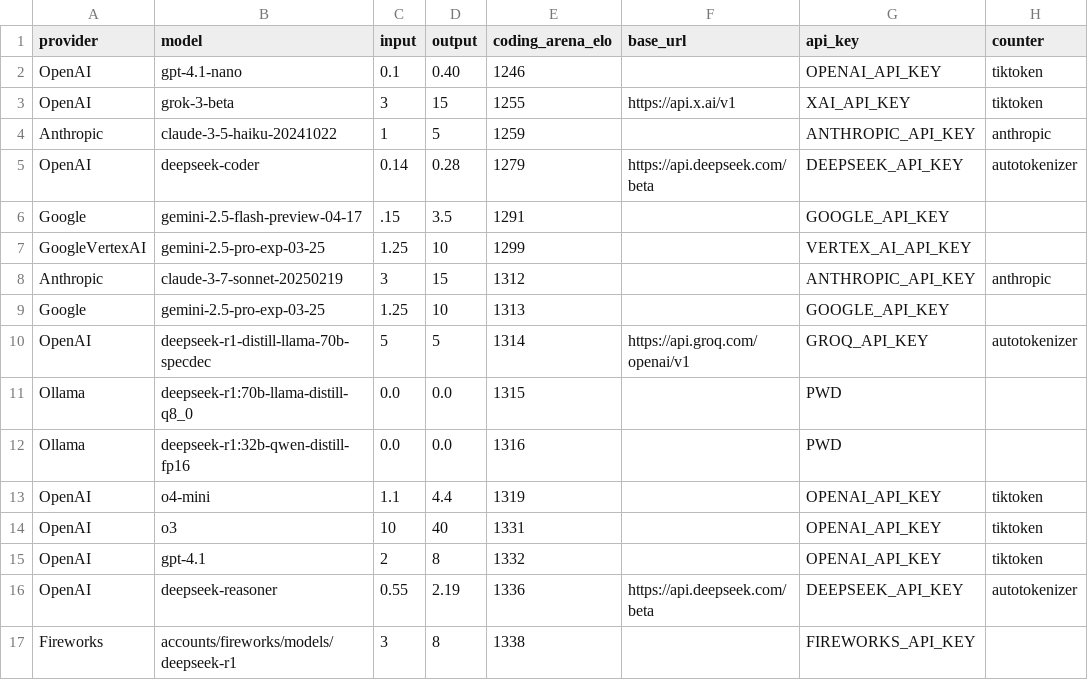
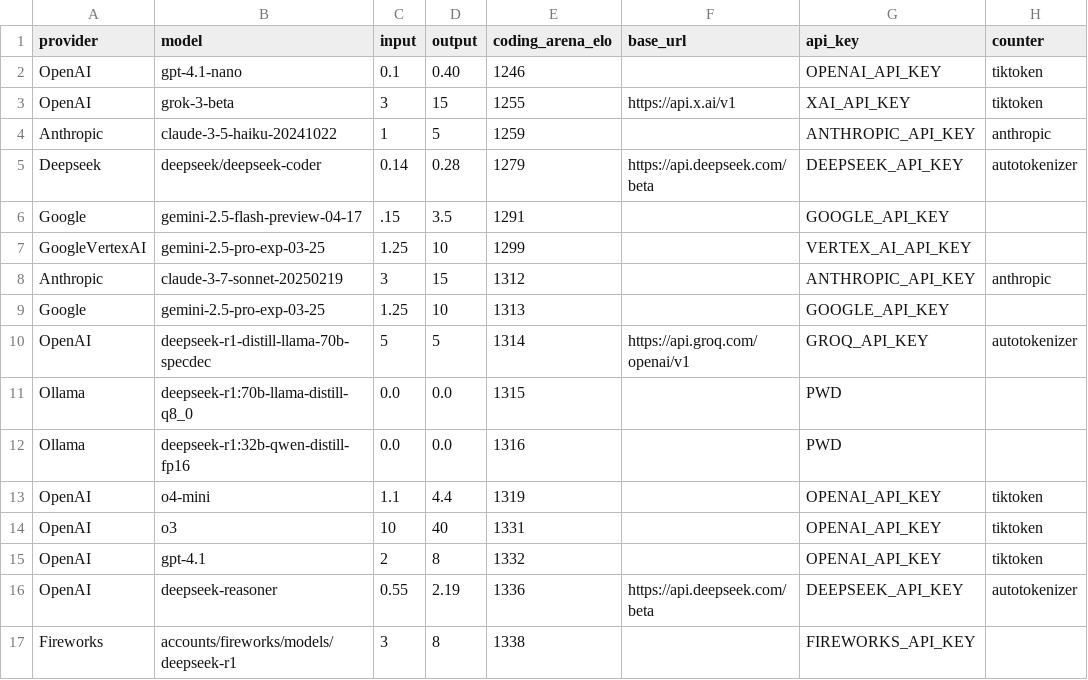
Before and after one commit to promptdriven/pdd, a CSV file: data/llm_model.csv, drawn as a sheet; only a part is shown; the diff names each change by its address in the sheet, - before the commit and + after, or states it on an @@ line.

```diff
--- a/data/llm_model.csv
+++ b/data/llm_model.csv
-A5 (provider): OpenAI
+A5 (provider): Deepseek
-B5 (model): deepseek-coder
+B5 (model): deepseek/deepseek-coder
```
Also changed, not shown: 1 other file.
